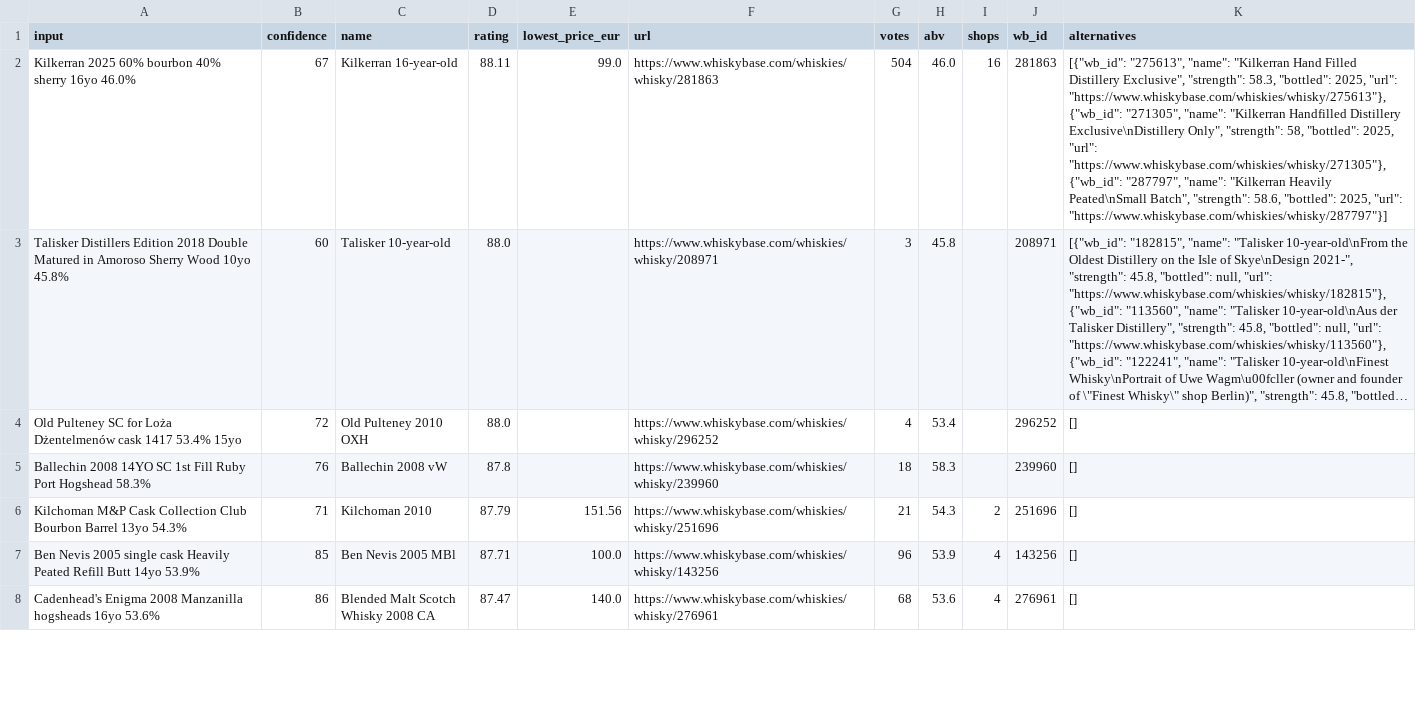
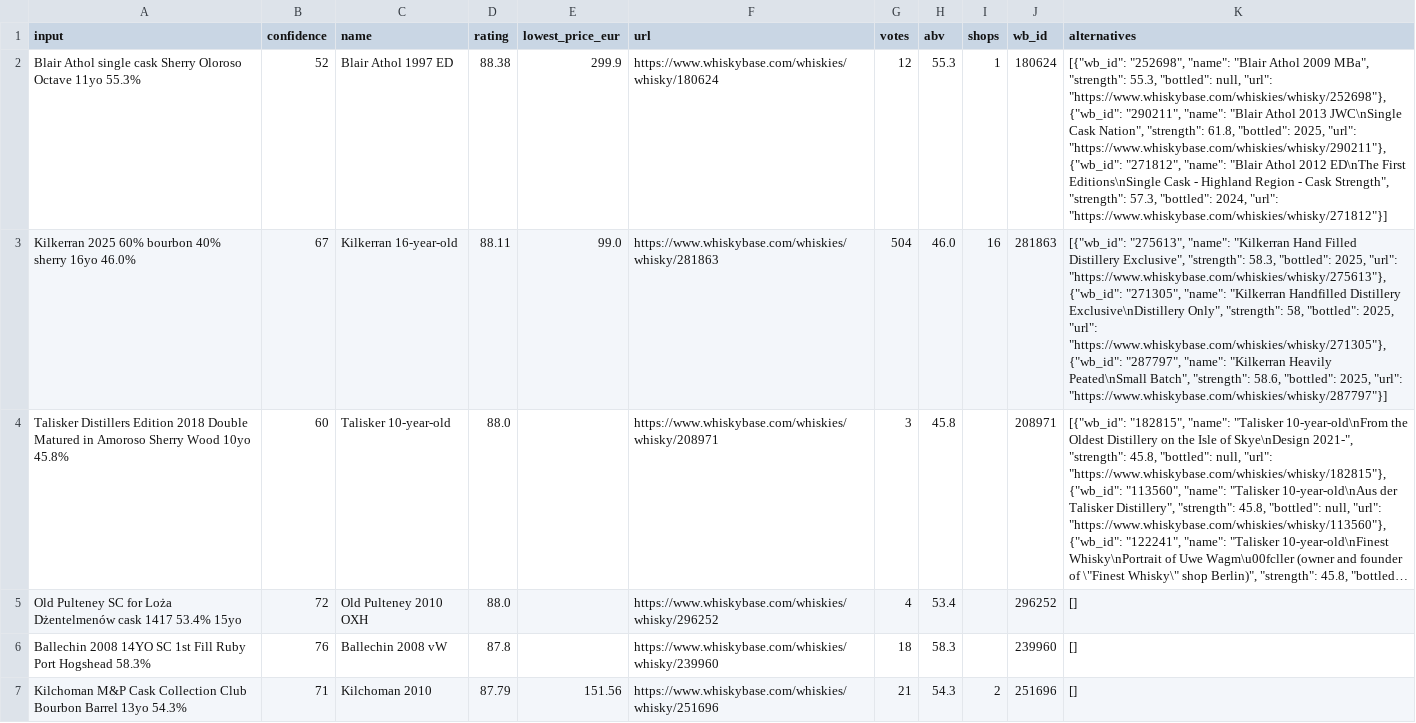
Before and after one commit to var0l/whisky-tools, a CSV file: results.csv, drawn as a sheet; only a part is shown; the shorter side is filled out with more unchanged rows; long unchanged cells end in …; the diff covers the shown part only; the diff names each change by its address in the sheet, - before the commit and + after, or states it on an @@ line.

```diff
--- a/results.csv
+++ b/results.csv
+row 2: Blair Athol single cask Sherry Oloroso Octave 11yo 55.3% | 52 | Blair Athol 1997 ED | 88.38 | 299.9 | https://www.whiskybase.com/whiskies/whisky/180624 | 12 | 55.3 | 1 | 180624 | [{"wb_id": "252698", "name": "Blair Athol 2009 MBa", "strength": 55.3, "bottled": null, "url": "https://www.whiskybase.com/whiskies/whisky/252698"}, {"wb_id": "290211", "name": "Blair Athol 2013 JWC\nSingle Cask Nation", "strength": 61.8, "bottled": 2025, "url": "https://www.whiskybase.com/whiskies/whisky/290211"}, {"wb_id": "271812", "name": "Blair Athol 2012 ED\nThe First Editions\nSingle Cask - Highland Region - Cask Strength", "strength": 57.3, "bottled": 2024, "url": "https://www.whiskybase.com/whiskies/whisky/271812"}]
```
Also changed, not shown: 1 removed row and 6 edited cells elsewhere in this file, 3 other files.
